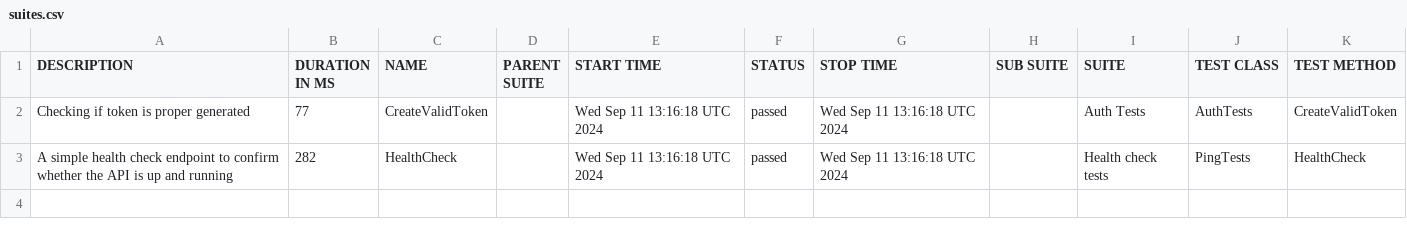
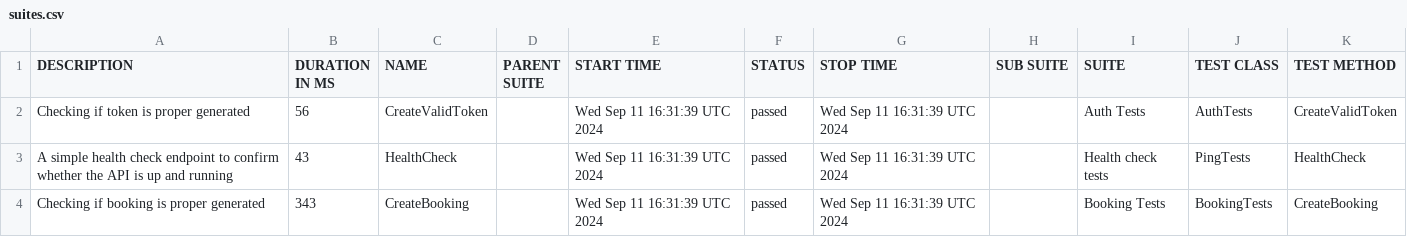
Before and after one commit to rokoszmaciej/restsharpframework, a CSV file: data/suites.csv, drawn as a sheet.

```diff
--- a/data/suites.csv
+++ b/data/suites.csv
@@ -1,3 +1,4 @@
 "DESCRIPTION","DURATION IN MS","NAME","PARENT SUITE","START TIME","STATUS","STOP TIME","SUB SUITE","SUITE","TEST CLASS","TEST METHOD"
-"Checking if token is proper generated","77","CreateValidToken","","Wed Sep 11 13:16:18 UTC 2024","passed","Wed Sep 11 13:16:18 UTC 2024","","Auth Tests","AuthTests","CreateValidToken"
-"A simple health check endpoint to confirm whether the API is up and running","282","HealthCheck","","Wed Sep 11 13:16:18 UTC 2024","passed","Wed Sep 11 13:16:18 UTC 2024","","Health check tests","PingTests","HealthCheck"
+"Checking if token is proper generated","56","CreateValidToken","","Wed Sep 11 16:31:39 UTC 2024","passed","Wed Sep 11 16:31:39 UTC 2024","","Auth Tests","AuthTests","CreateValidToken"
+"A simple health check endpoint to confirm whether the API is up and running","43","HealthCheck","","Wed Sep 11 16:31:39 UTC 2024","passed","Wed Sep 11 16:31:39 UTC 2024","","Health check tests","PingTests","HealthCheck"
+"Checking if booking is proper generated","343","CreateBooking","","Wed Sep 11 16:31:39 UTC 2024","passed","Wed Sep 11 16:31:39 UTC 2024","","Booking Tests","BookingTests","CreateBooking"
```
Also changed, not shown: 26 other files.
